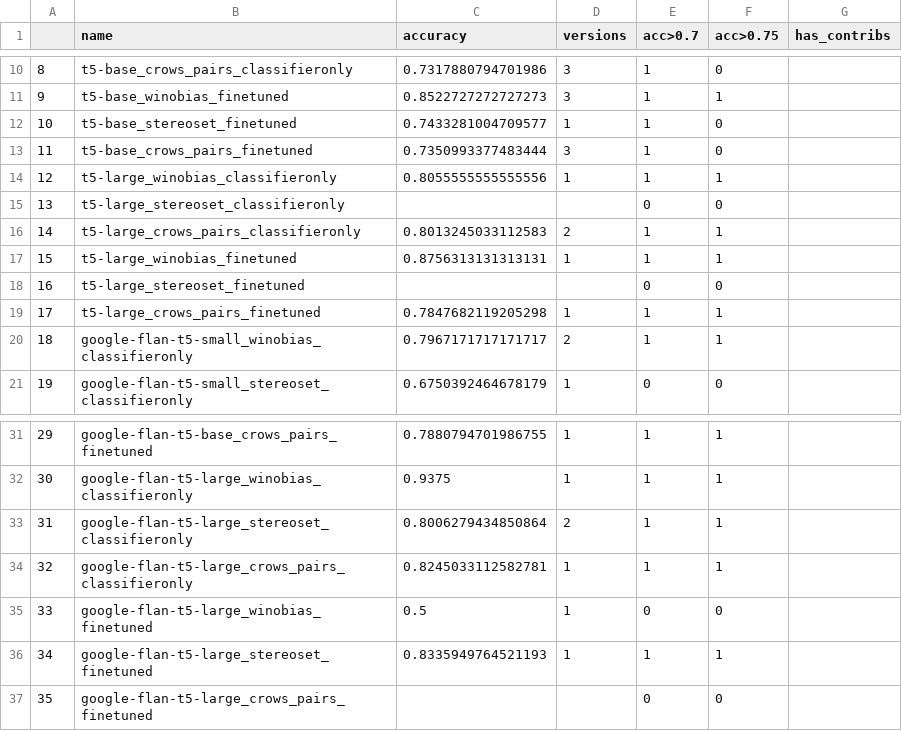
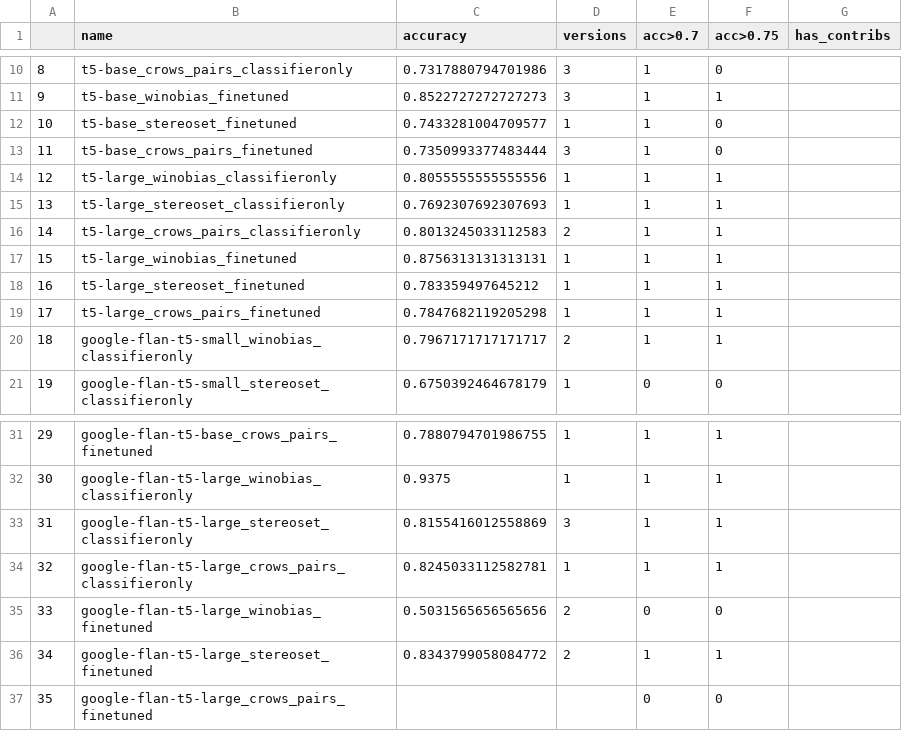
Before and after one commit to henryscheible/plmbias-experiments, a CSV file: results.csv, drawn as a sheet; only a part is shown, gaps mark what is left out.

```diff
--- a/results.csv
+++ b/results.csv
@@ -14,6 +14,6 @@
 12,t5-large_winobias_classifieronly,0.8055555555555556,1,1,1,
-13,t5-large_stereoset_classifieronly,,,0,0,
+13,t5-large_stereoset_classifieronly,0.7692307692307693,1,1,1,
 14,t5-large_crows_pairs_classifieronly,0.8013245033112583,2,1,1,
 15,t5-large_winobias_finetuned,0.8756313131313131,1,1,1,
-16,t5-large_stereoset_finetuned,,,0,0,
+16,t5-large_stereoset_finetuned,0.783359497645212,1,1,1,
 17,t5-large_crows_pairs_finetuned,0.7847682119205298,1,1,1,
@@ -32,6 +32,6 @@
 30,google-flan-t5-large_winobias_classifieronly,0.9375,1,1,1,
-31,google-flan-t5-large_stereoset_classifieronly,0.8006279434850864,2,1,1,
+31,google-flan-t5-large_stereoset_classifieronly,0.8155416012558869,3,1,1,
 32,google-flan-t5-large_crows_pairs_classifieronly,0.8245033112582781,1,1,1,
-33,google-flan-t5-large_winobias_finetuned,0.5,1,0,0,
-34,google-flan-t5-large_stereoset_finetuned,0.8335949764521193,1,1,1,
+33,google-flan-t5-large_winobias_finetuned,0.5031565656565656,2,0,0,
+34,google-flan-t5-large_stereoset_finetuned,0.8343799058084772,2,1,1,
 35,google-flan-t5-large_crows_pairs_finetuned,,,0,0,
```
Also changed, not shown: 3 other files.
